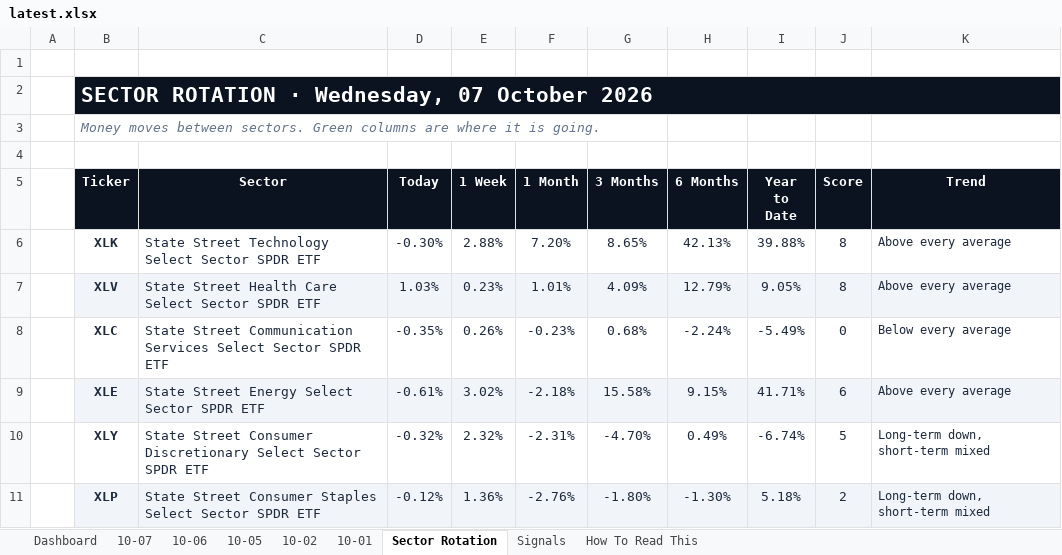
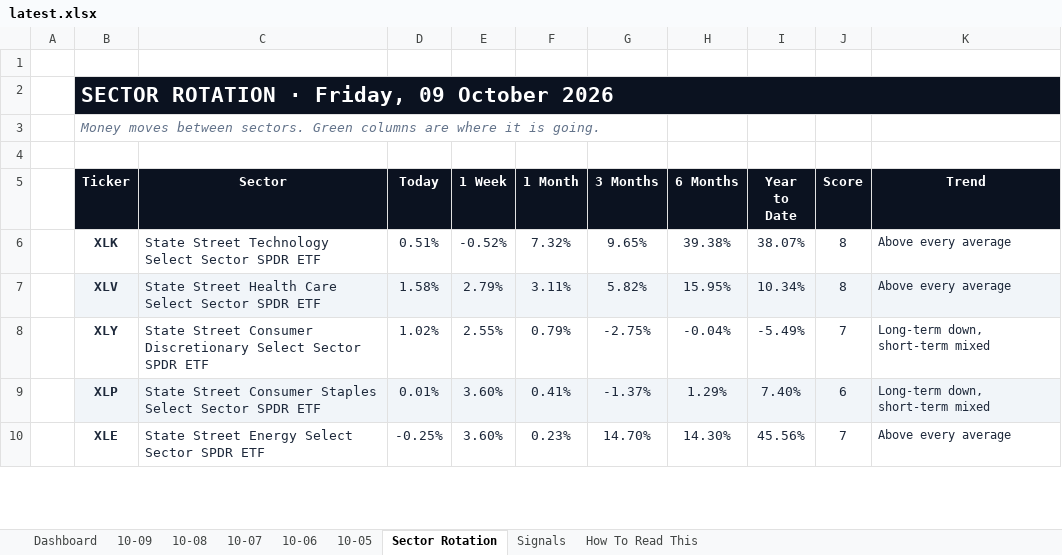
Before and after one commit to GeoWizard4645/Stock-Analysis-for-my-Grandpa, an Excel workbook: docs/data/latest.xlsx, sheet Sector Rotation, drawn as a sheet; only a part is shown; values as stored, in another font and other column widths than the file's, no borders; conditional formats not drawn; removed rows and columns are numbered as before the commit, all else as after; the diff covers the shown part only; the diff names each change by its address in the sheet, - before the commit and + after, or states it on an @@ line.

```diff
--- a/docs/data/latest.xlsx (sheet Sector Rotation)
+++ b/docs/data/latest.xlsx (sheet Sector Rotation)
-sheet tab: 10-02
-sheet tab: 10-01
+sheet tab: 10-09
+sheet tab: 10-08
-B2 (Ticker): SECTOR ROTATION · Wednesday, 07 October 2026
+B2 (Ticker): SECTOR ROTATION · Friday, 09 October 2026
-D6 (Today): -0.30%
+D6 (Today): 0.51%
-E6 (1 Week): 2.88%
+E6 (1 Week): -0.52%
-F6 (1 Month): 7.20%
+F6 (1 Month): 7.32%
-G6 (3 Months): 8.65%
+G6 (3 Months): 9.65%
-H6 (6 Months): 42.13%
+H6 (6 Months): 39.38%
-I6 (Year to Date): 39.88%
+I6 (Year to Date): 38.07%
-D7 (Today): 1.03%
+D7 (Today): 1.58%
-E7 (1 Week): 0.23%
+E7 (1 Week): 2.79%
-F7 (1 Month): 1.01%
+F7 (1 Month): 3.11%
-G7 (3 Months): 4.09%
+G7 (3 Months): 5.82%
-H7 (6 Months): 12.79%
+H7 (6 Months): 15.95%
-I7 (Year to Date): 9.05%
+I7 (Year to Date): 10.34%
-row 8:  | XLC | State Street Communication Services Select Sector SPDR ETF | -0.35% | 0.26% | -0.23% | 0.68% | -2.24% | -5.49% | 0 | Below every average
-row 9:  | XLE | State Street Energy Select Sector SPDR ETF | -0.61% | 3.02% | -2.18% | 15.58% | 9.15% | 41.71% | 6 | Above every average
-D8 (Today): -0.32%
+D8 (Today): 1.02%
-E8 (1 Week): 2.32%
+E8 (1 Week): 2.55%
-F8 (1 Month): -2.31%
+F8 (1 Month): 0.79%
-G8 (3 Months): -4.70%
+G8 (3 Months): -2.75%
-H8 (6 Months): 0.49%
+H8 (6 Months): -0.04%
-I8 (Year to Date): -6.74%
+I8 (Year to Date): -5.49%
-J8 (Score): 5
+J8 (Score): 7
-D9 (Today): -0.12%
+D9 (Today): 0.01%
-E9 (1 Week): 1.36%
+E9 (1 Week): 3.60%
-F9 (1 Month): -2.76%
+F9 (1 Month): 0.41%
-G9 (3 Months): -1.80%
+G9 (3 Months): -1.37%
-H9 (6 Months): -1.30%
+H9 (6 Months): 1.29%
-I9 (Year to Date): 5.18%
+I9 (Year to Date): 7.40%
-J9 (Score): 2
+J9 (Score): 6
+row 10:  | XLE | State Street Energy Select Sector SPDR ETF | -0.25% | 3.60% | 0.23% | 14.70% | 14.30% | 45.56% | 7 | Above every average
```
Also changed, not shown: 2 added rows, 1 removed row, 30 edited cells and cell formats elsewhere in this sheet, sheet Dashboard, sheet Signals, sheet 10-07, sheet 10-06, sheet 10-05, 1 other file.
